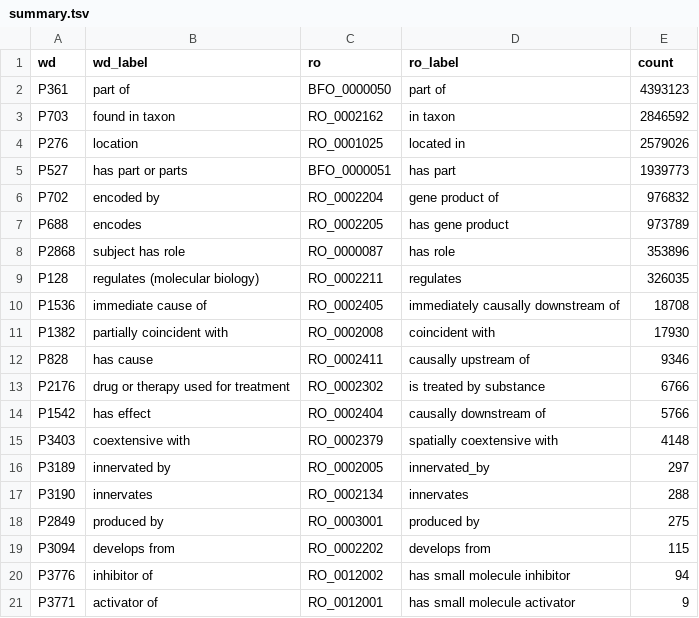
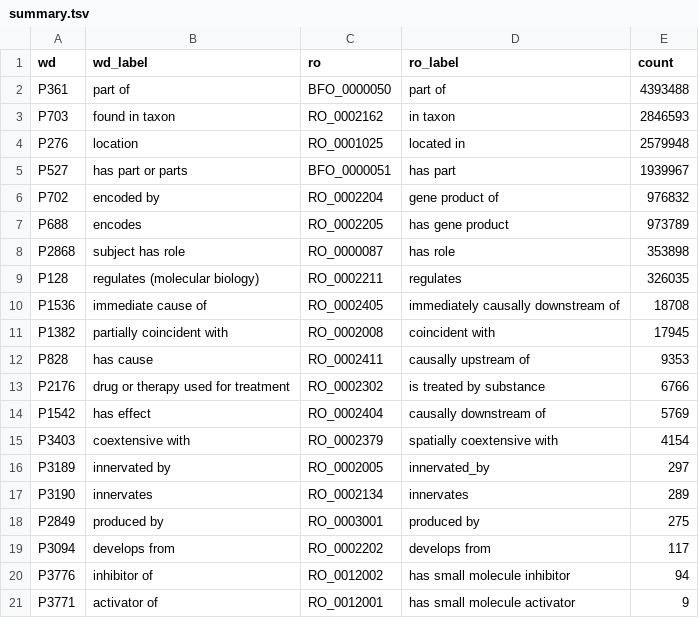
Before and after one commit to cthoyt/ro-summary, a TSV file: summary.tsv, drawn as a sheet.

```diff
--- a/summary.tsv
+++ b/summary.tsv
@@ -1,20 +1,20 @@
 wd	wd_label	ro	ro_label	count
-P361	part of	BFO_0000050	part of	4393123
-P703	found in taxon	RO_0002162	in taxon	2846592
-P276	location	RO_0001025	located in	2579026
-P527	has part or parts	BFO_0000051	has part	1939773
+P361	part of	BFO_0000050	part of	4393488
+P703	found in taxon	RO_0002162	in taxon	2846593
+P276	location	RO_0001025	located in	2579948
+P527	has part or parts	BFO_0000051	has part	1939967
 P702	encoded by	RO_0002204	gene product of	976832
 P688	encodes	RO_0002205	has gene product	973789
-P2868	subject has role	RO_0000087	has role	353896
+P2868	subject has role	RO_0000087	has role	353898
 P128	regulates (molecular biology)	RO_0002211	regulates	326035
 P1536	immediate cause of	RO_0002405	immediately causally downstream of	18708
-P1382	partially coincident with	RO_0002008	coincident with	17930
-P828	has cause	RO_0002411	causally upstream of	9346
+P1382	partially coincident with	RO_0002008	coincident with	17945
+P828	has cause	RO_0002411	causally upstream of	9353
 P2176	drug or therapy used for treatment	RO_0002302	is treated by substance	6766
-P1542	has effect	RO_0002404	causally downstream of	5766
-P3403	coextensive with	RO_0002379	spatially coextensive with	4148
+P1542	has effect	RO_0002404	causally downstream of	5769
+P3403	coextensive with	RO_0002379	spatially coextensive with	4154
 P3189	innervated by	RO_0002005	innervated_by	297
-P3190	innervates	RO_0002134	innervates	288
+P3190	innervates	RO_0002134	innervates	289
 P2849	produced by	RO_0003001	produced by	275
-P3094	develops from	RO_0002202	develops from	115
+P3094	develops from	RO_0002202	develops from	117
 P3776	inhibitor of	RO_0012002	has small molecule inhibitor	94
```
Also changed, not shown: 1 other file.
